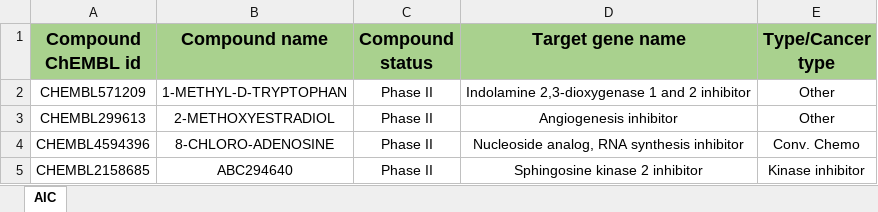
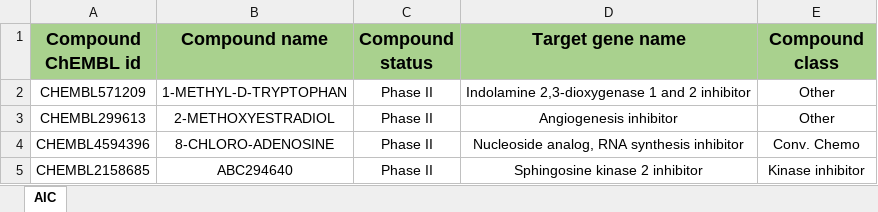
Before and after one commit to PaschalisAthan/C3L, an Excel workbook: AIC/AIC.xlsx, sheet AIC, drawn as a sheet; only a part is shown; values as stored, in another font and other column widths than the file's, no borders; the diff names each change by its address in the sheet, - before the commit and + after, or states it on an @@ line.

```diff
--- a/AIC/AIC.xlsx (sheet AIC)
+++ b/AIC/AIC.xlsx (sheet AIC)
-E1: Type/Cancer type
+E1: Compound class
```
Also changed, not shown: 5 other files.
